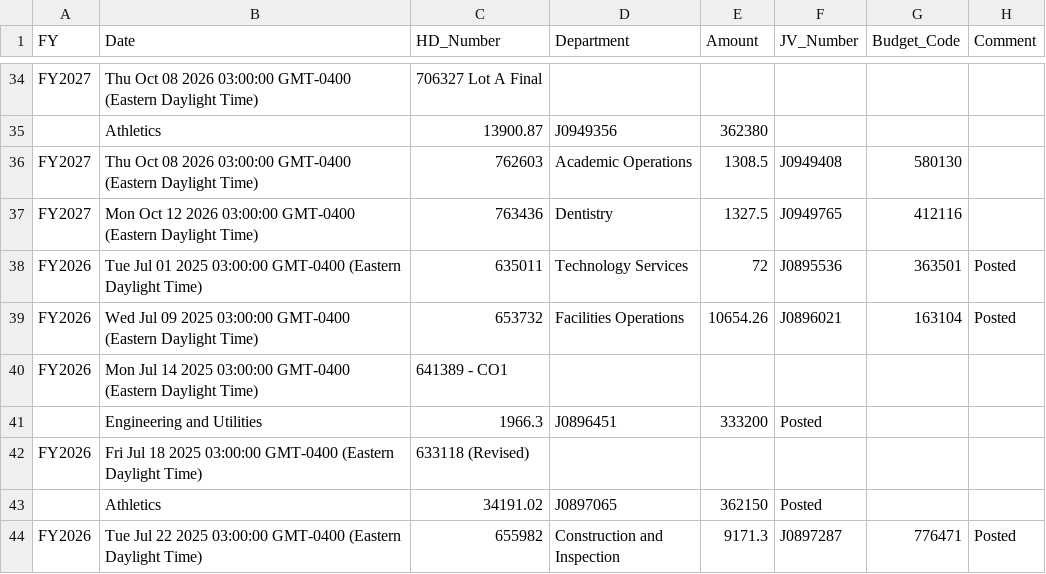
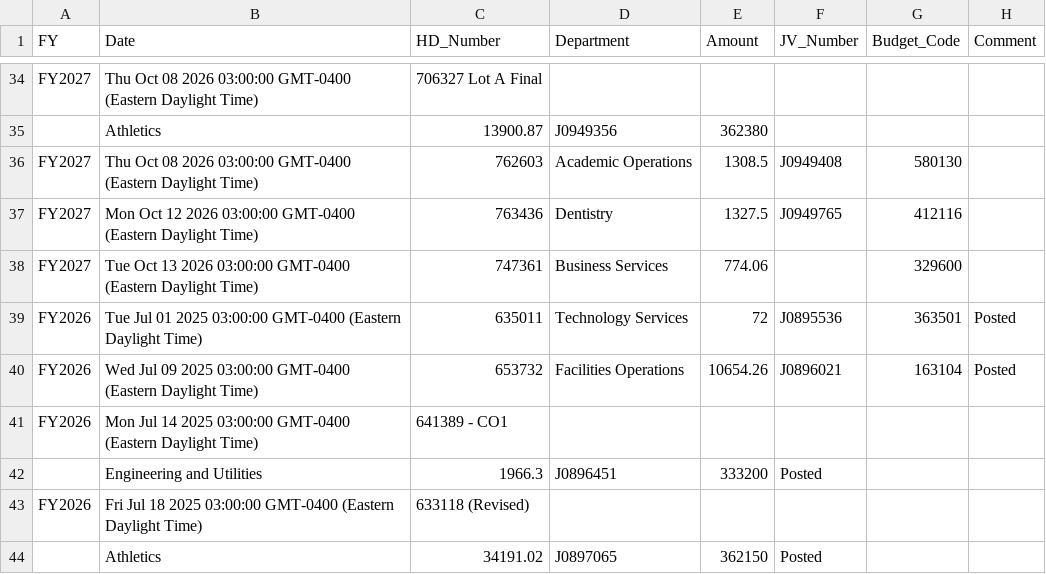
Before and after one commit to Tejesh18/vcu-finance-dashboard, a CSV file: data/jv_log_clean.csv, drawn as a sheet; only a part is shown, gaps mark what is left out; the shorter side is filled out with more unchanged rows; the diff names each change by its address in the sheet, - before the commit and + after, or states it on an @@ line.

Commit message:
Automated data refresh: jv_log_clean.csv

```diff
--- a/data/jv_log_clean.csv
+++ b/data/jv_log_clean.csv
+row 38: FY2027 | Tue Oct 13 2026 03:00:00 GMT-0400 (Eastern Daylight Time) | 747361 | Business Services | 774.06 |  | 329600
```
